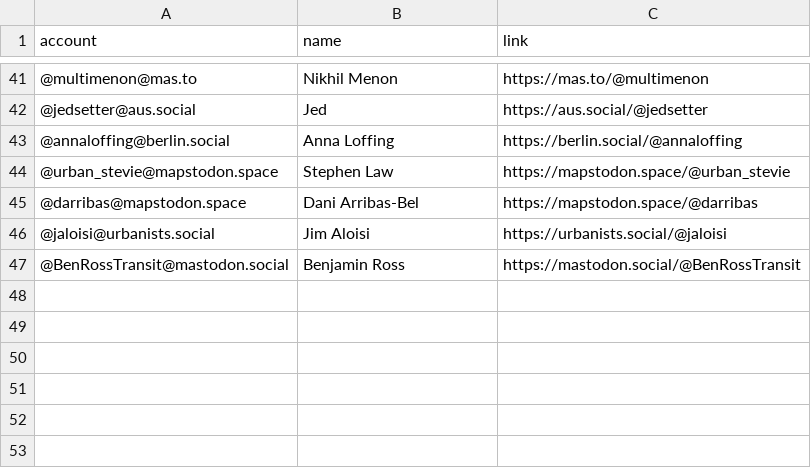
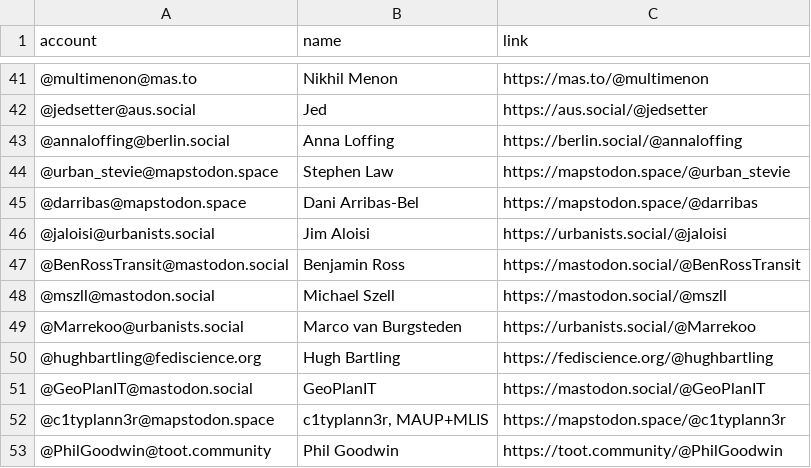
Before and after one commit to philam/movetomastodon, a CSV file: resources/urbanists.csv, drawn as a sheet; only a part is shown, gaps mark what is left out.

Commit message:
Update urbanists.csv

```diff
--- a/resources/urbanists.csv
+++ b/resources/urbanists.csv
@@ -47 +47,7 @@ account,name,link
 @BenRossTransit@mastodon.social,Benjamin Ross,https://mastodon.social/@BenRossTransit
+@mszll@mastodon.social ,Michael Szell,https://mastodon.social/@mszll
+@Marrekoo@urbanists.social ,Marco van Burgsteden,https://urbanists.social/@Marrekoo
+@hughbartling@fediscience.org ,Hugh Bartling,https://fediscience.org/@hughbartling
+@GeoPlanIT@mastodon.social ,GeoPlanIT,https://mastodon.social/@GeoPlanIT
+@c1typlann3r@mapstodon.space ,"c1typlann3r, MAUP+MLIS",https://mapstodon.space/@c1typlann3r
+@PhilGoodwin@toot.community ,Phil Goodwin,https://toot.community/@PhilGoodwin
```
